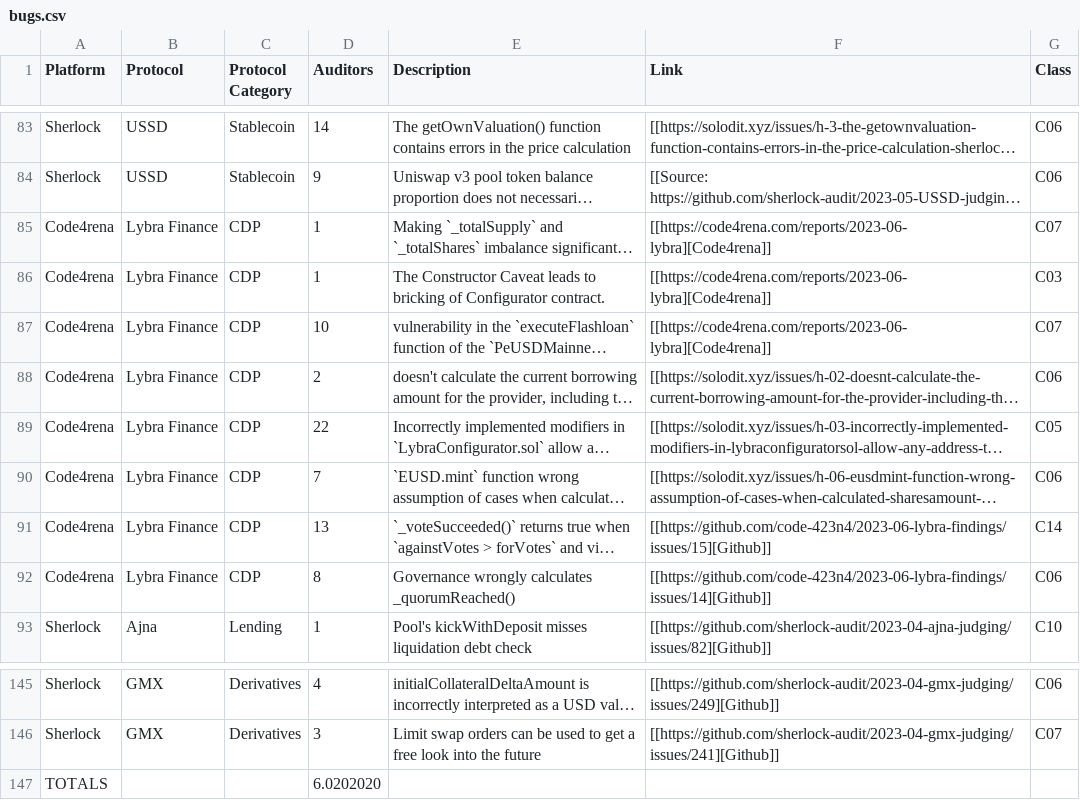
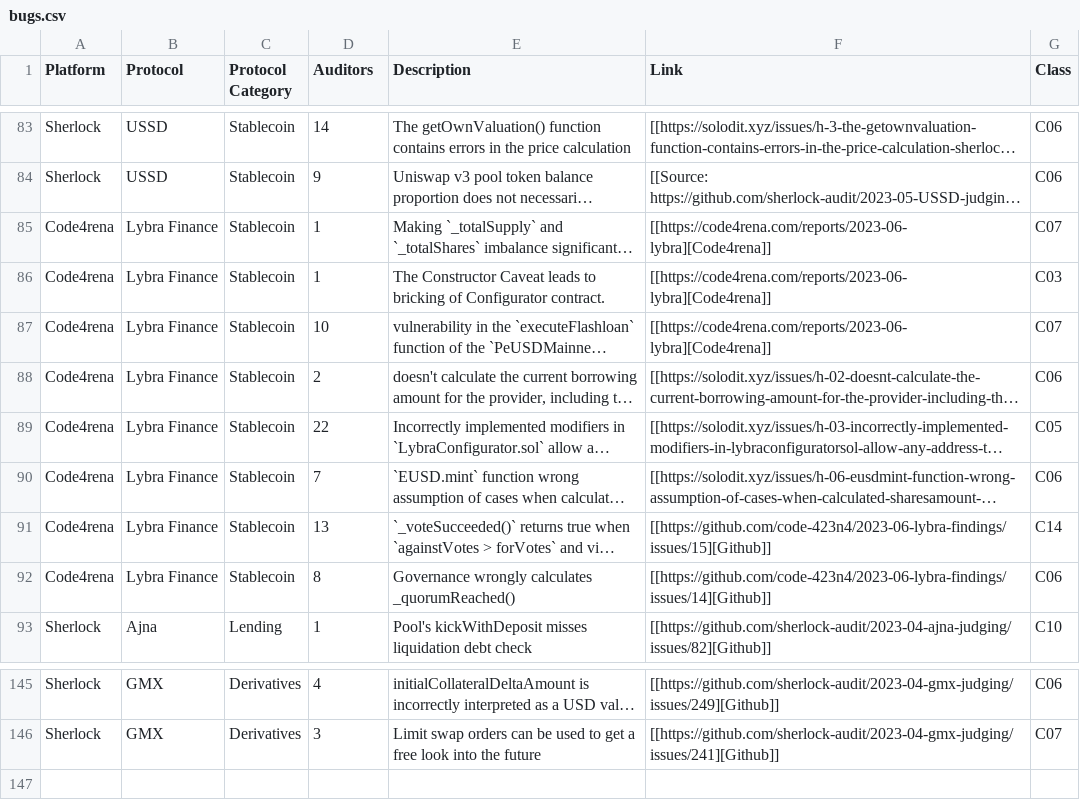
Before and after one commit to anajuliabit/web3-bug-contests-analyze-2023, a CSV file: results/bugs.csv, drawn as a sheet; only a part is shown, gaps mark what is left out; long unchanged cells end in …; the diff names each change by its address in the sheet, - before the commit and + after, or states it on an @@ line.

```diff
--- a/results/bugs.csv
+++ b/results/bugs.csv
-C85:C92 (Protocol Category): CDP
+C85:C92 (Protocol Category): Stablecoin
-row 147: TOTALS |  |  | 6.0202020
```
Also changed, not shown: results/contests.csv, 7 other files.
